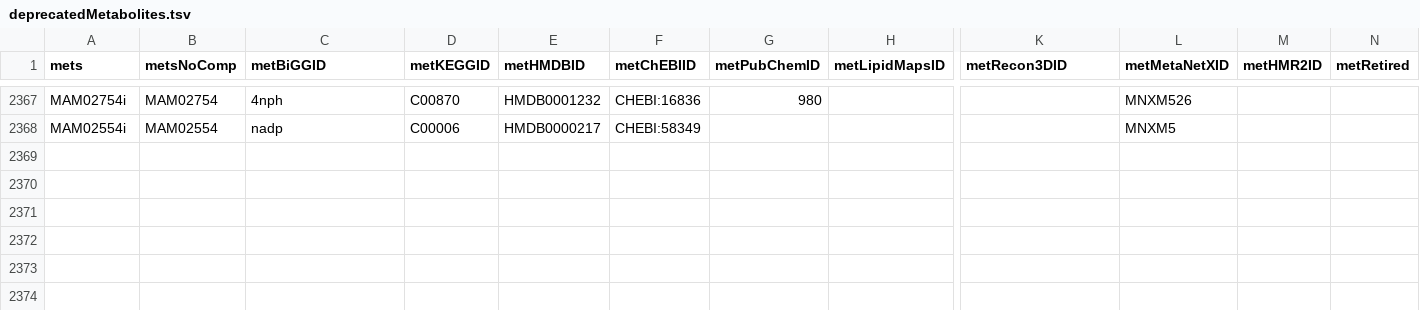
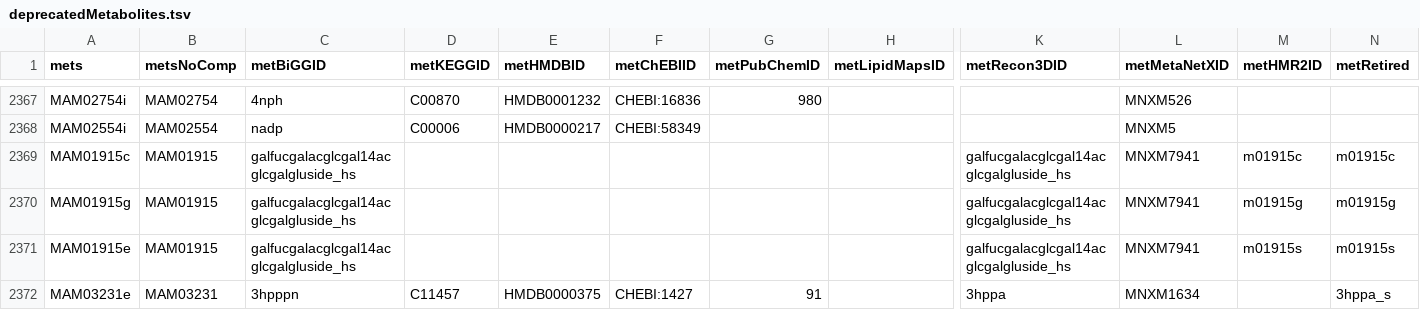
Before and after one commit to SysBioChalmers/Human-GEM, a TSV file: data/deprecatedIdentifiers/deprecatedMetabolites.tsv, drawn as a sheet; only a part is shown, gaps mark what is left out; rows hold the shown columns only; the diff names each change by its address in the sheet, - before the commit and + after, or states it on an @@ line.

```diff
--- a/data/deprecatedIdentifiers/deprecatedMetabolites.tsv
+++ b/data/deprecatedIdentifiers/deprecatedMetabolites.tsv
+row 2369: MAM01915c | MAM01915 | galfucgalacglcgal14acglcgalgluside_hs |  |  |  |  |  | galfucgalacglcgal14acglcgalgluside_hs | MNXM7941 | m01915c | m01915c
+row 2370: MAM01915g | MAM01915 | galfucgalacglcgal14acglcgalgluside_hs |  |  |  |  |  | galfucgalacglcgal14acglcgalgluside_hs | MNXM7941 | m01915g | m01915g
+row 2371: MAM01915e | MAM01915 | galfucgalacglcgal14acglcgalgluside_hs |  |  |  |  |  | galfucgalacglcgal14acglcgalgluside_hs | MNXM7941 | m01915s | m01915s
+row 2372: MAM03231e | MAM03231 | 3hpppn | C11457 | HMDB0000375 | CHEBI:1427 | 91 |  | 3hppa | MNXM1634 |  | 3hppa_s
```
Also changed, not shown: data/deprecatedIdentifiers/deprecatedReactions.tsv, data/testResults/balance_results.csv, 16 other files.
